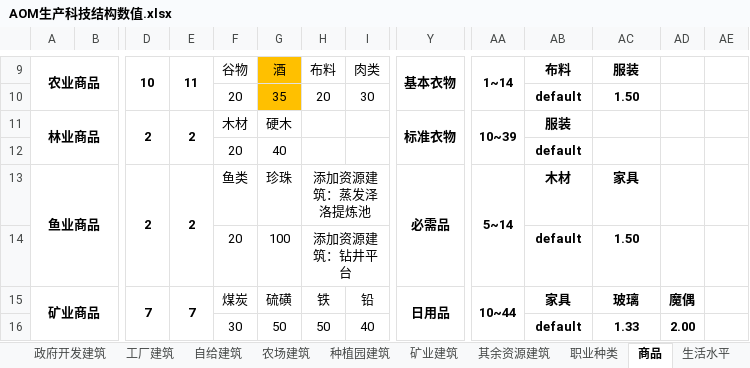
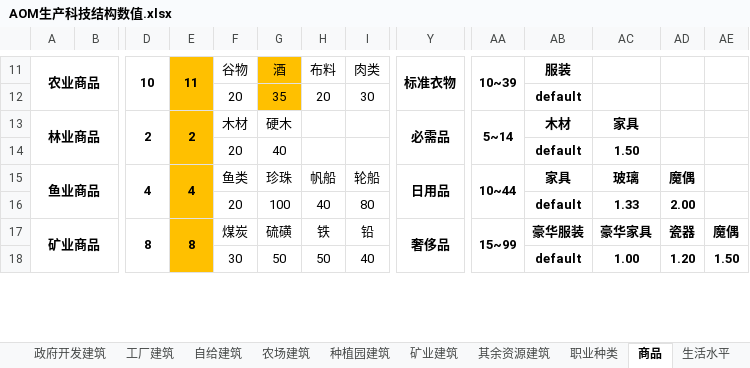
Before and after one commit to YFFtYHwsdj/Aurora-of-Magiscientia, an Excel workbook: 数值设定/AOM生产科技结构数值.xlsx, sheet 商品, drawn as a sheet; only a part is shown, gaps mark what is left out; values as stored, in another font and other column widths than the file's, no borders; removed rows and columns are numbered as before the commit, all else as after; rows hold the shown columns only; the diff covers the shown part only; the diff names each change by its address in the sheet, - before the commit and + after, or states it on an @@ line.

```diff
--- a/数值设定/AOM生产科技结构数值.xlsx (sheet 商品)
+++ b/数值设定/AOM生产科技结构数值.xlsx (sheet 商品)
-E11:E14 fill: none
+E11:E14 fill: #FFC000
-Y11: 基本衣物
+Y11: 标准衣物
-AA11: 1~14
+AA11: 10~39
-AB11: 布料
+AB11: 服装
-AC11: 服装
+AC11: (empty)
-AC12: 1.50
+AC12: (empty)
-Y13: 标准衣物
+Y13: 必需品
-AA13: 10~39
+AA13: 5~14
-AB13: 服装
+AB13: 木材
-AC13: (empty)
+AC13: 家具
-AC14: (empty)
+AC14: 1.50
-row 13: 鱼业商品 |  | 2 | 2 | 鱼类 | 珍珠 | 添加资源建筑：蒸发泽洛提炼池 |  | 必需品 | 5~14 | 木材 | 家具
-row 14:  |  |  |  | 20 | 100 | 添加资源建筑：钻井平台 |  |  |  | default | 1.50
+row 15: 鱼业商品 |  | 4 | 4 | 鱼类 | 珍珠 | 帆船 | 轮船 | 日用品 | 10~44 | 家具 | 玻璃 | 魔偶
+row 16:  |  |  |  | 20 | 100 | 40 | 80 |  |  | default | 1.33 | 2.00
-D17: 7
+D17: 8
-E17: 7
+E17: 8
-E17:E18 fill: none
+E17:E18 fill: #FFC000
-Y17: 日用品
+Y17: 奢侈品
-AA17: 10~44
+AA17: 15~99
-AB17: 家具
+AB17: 豪华服装
-AC17: 玻璃
+AC17: 豪华家具
-AD17: 魔偶
+AD17: 瓷器
-AE17: (empty)
+AE17: 魔偶
-AC18: 1.33
+AC18: 1.00
-AD18: 2.00
+AD18: 1.20
-AE18: (empty)
+AE18: 1.50
```
Also changed, not shown: 3 added rows, 3 removed rows, 58 edited cells and cell formats elsewhere in this sheet, sheet 工厂建筑, sheet 种植园建筑, formulas that keep their value.
